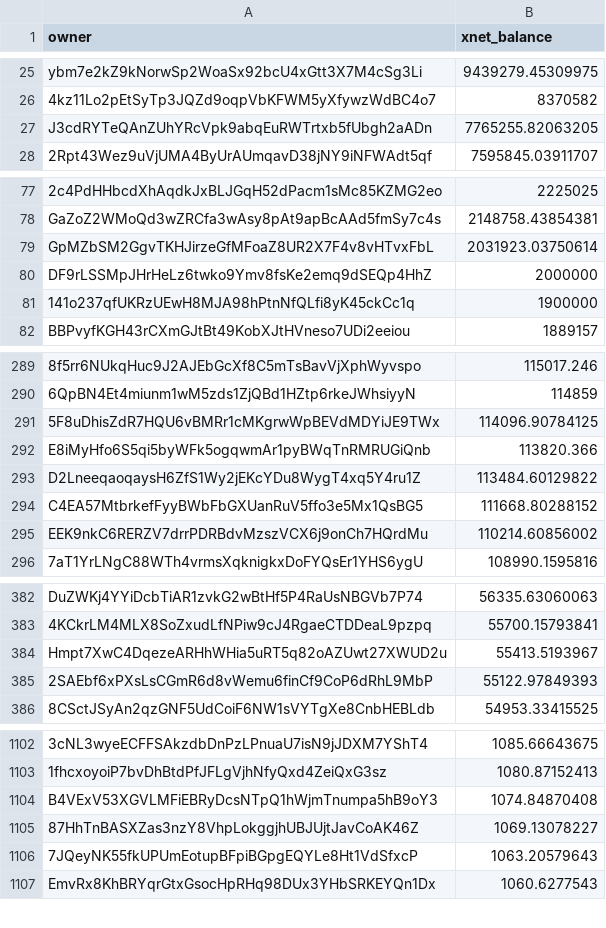
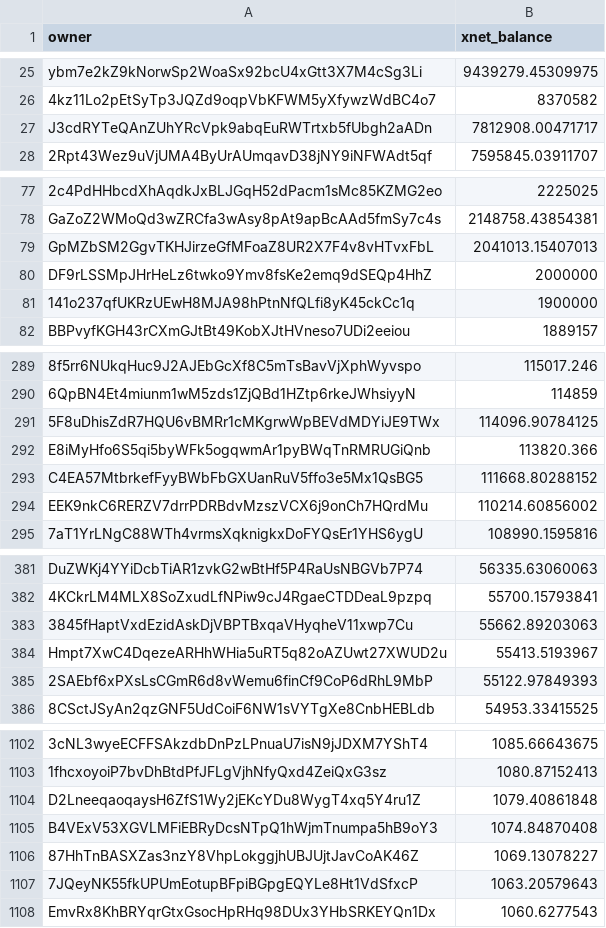
Before and after one commit to xnet-community-data/xnet-data-integration, a CSV file: data/derived/xnet_owner_balances.csv, drawn as a sheet; only a part is shown, gaps mark what is left out; removed rows and columns are numbered as before the commit, all else as after; the diff names each change by its address in the sheet, - before the commit and + after, or states it on an @@ line.

Commit message:
Publish XNET live state (full)

```diff
--- a/data/derived/xnet_owner_balances.csv
+++ b/data/derived/xnet_owner_balances.csv
-B27 (xnet_balance): 7765255.82063205
+B27 (xnet_balance): 7812908.00471717
-B79 (xnet_balance): 2031923.03750614
+B79 (xnet_balance): 2041013.15407013
-row 293: D2LneeqaoqaysH6ZfS1Wy2jEKcYDu8WygT4xq5Y4ru1Z | 113484.60129822
+row 383: 3845fHaptVxdEzidAskDjVBPTBxqaVHyqheV11xwp7Cu | 55662.89203063
+row 1104: D2LneeqaoqaysH6ZfS1Wy2jEKcYDu8WygT4xq5Y4ru1Z | 1079.40861848
```
Also changed, not shown: 16 other files.
